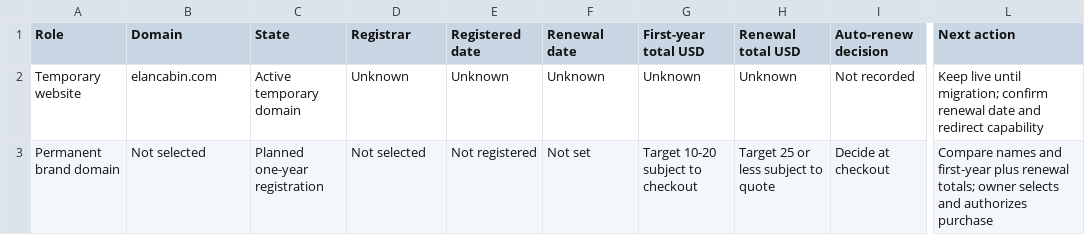
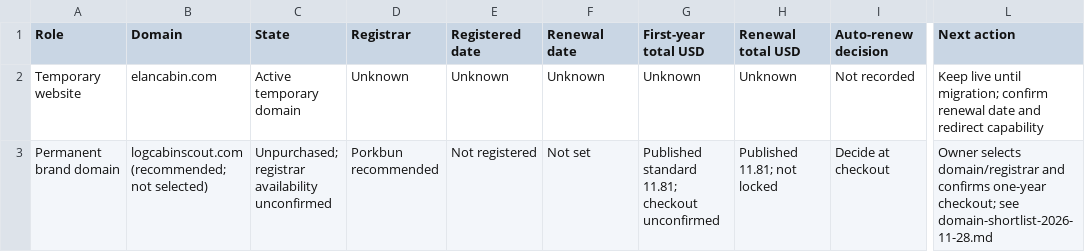
Before and after one commit to nolawi/logcabinscout, a CSV file: docs/project/domain-register.csv, drawn as a sheet; only a part is shown, gaps mark what is left out; the diff names each change by its address in the sheet, - before the commit and + after, or states it on an @@ line.

Commit message:
Record domain shortlist and verified published registrar pricing

```diff
--- a/docs/project/domain-register.csv
+++ b/docs/project/domain-register.csv
-B3 (Domain): Not selected
+B3 (Domain): logcabinscout.com (recommended; not selected)
-C3 (State): Planned one-year registration
+C3 (State): Unpurchased; registrar availability unconfirmed
-D3 (Registrar): Not selected
+D3 (Registrar): Porkbun recommended
-G3 (First-year total USD): Target 10-20 subject to checkout
+G3 (First-year total USD): Published standard 11.81; checkout unconfirmed
-H3 (Renewal total USD): Target 25 or less subject to quote
+H3 (Renewal total USD): Published 11.81; not locked
-L3 (Next action): Compare names and first-year plus renewal totals; owner selects and authorizes purchase
+L3 (Next action): Owner selects domain/registrar and confirms one-year checkout; see domain-shortlist-2026-11-28.md
```
Also changed, not shown: 3 other files.
